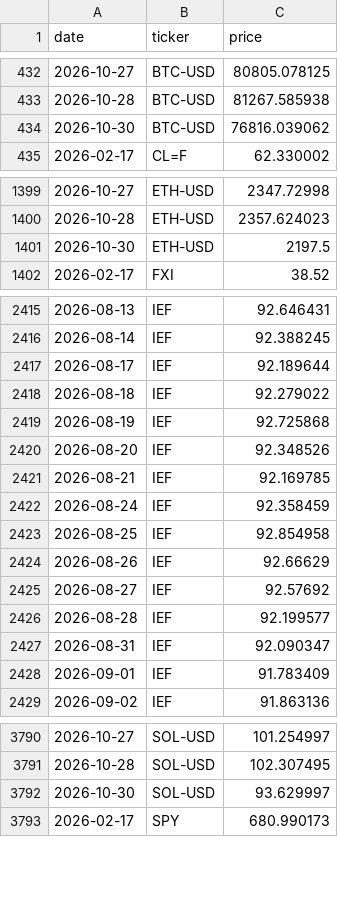
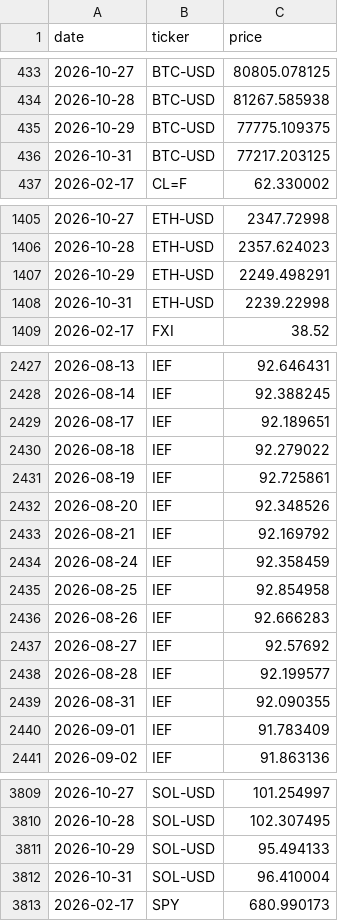
Before and after one commit to romankostin25-code/timecopilot-tracker, a CSV file: data/price_history.csv, drawn as a sheet; only a part is shown, gaps mark what is left out; the diff covers the shown part only.

Commit message:
data: evening forecast 2026-10-31 01:32 UTC

```diff
--- a/data/price_history.csv
+++ b/data/price_history.csv
@@ -433,3 +434,4 @@ date,ticker,price
 2026-10-28,BTC-USD,81267.585938
-2026-10-30,BTC-USD,76816.039062
+2026-10-29,BTC-USD,77775.109375
+2026-10-31,BTC-USD,77217.203125
 2026-02-17,CL=F,62.330002
@@ -1400,3 +1406,4 @@ date,ticker,price
 2026-10-28,ETH-USD,2357.624023
-2026-10-30,ETH-USD,2197.5
+2026-10-29,ETH-USD,2249.498291
+2026-10-31,ETH-USD,2239.22998
 2026-02-17,FXI,38.52
@@ -2416,13 +2428,13 @@ date,ticker,price
 2026-08-14,IEF,92.388245
-2026-08-17,IEF,92.189644
+2026-08-17,IEF,92.189651
 2026-08-18,IEF,92.279022
-2026-08-19,IEF,92.725868
+2026-08-19,IEF,92.725861
 2026-08-20,IEF,92.348526
-2026-08-21,IEF,92.169785
+2026-08-21,IEF,92.169792
 2026-08-24,IEF,92.358459
 2026-08-25,IEF,92.854958
-2026-08-26,IEF,92.66629
+2026-08-26,IEF,92.666283
 2026-08-27,IEF,92.57692
 2026-08-28,IEF,92.199577
-2026-08-31,IEF,92.090347
+2026-08-31,IEF,92.090355
 2026-09-01,IEF,91.783409
@@ -3791,3 +3810,4 @@ date,ticker,price
 2026-10-28,SOL-USD,102.307495
-2026-10-30,SOL-USD,93.629997
+2026-10-29,SOL-USD,95.494133
+2026-10-31,SOL-USD,96.410004
 2026-02-17,SPY,680.990173
```
Also changed, not shown: 28 added rows and 10 edited cells elsewhere in this file, data/futures_curve.csv, data/macro_context.csv, 8 other files.
